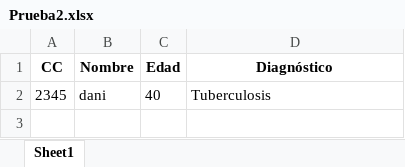
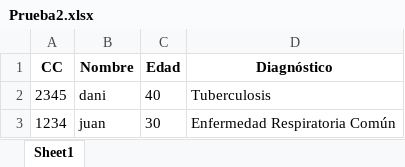
Before and after one commit to jose-manuel-bobadilla/Estructura-datos-sabado, an Excel workbook: proyecto final/Prueba2.xlsx, sheet Sheet1, drawn as a sheet; values as stored, in another font and other column widths than the file's, no borders; the diff names each change by its address in the sheet, - before the commit and + after, or states it on an @@ line.

Commit message:
Termine =)

```diff
--- a/proyecto final/Prueba2.xlsx (sheet Sheet1)
+++ b/proyecto final/Prueba2.xlsx (sheet Sheet1)
+row 3: 1234 | juan | 30 | Enfermedad Respiratoria Común
```
